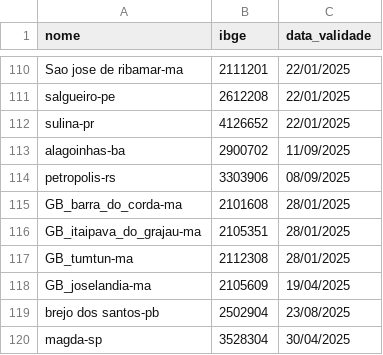
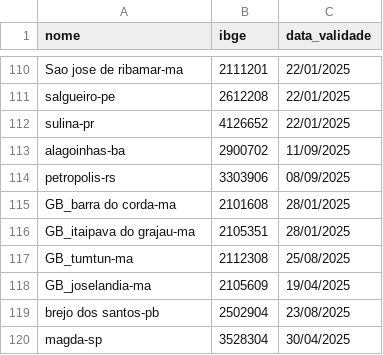
Before and after one commit to mcafao/validacao, a CSV file: validacao2.csv, drawn as a sheet; only a part is shown, gaps mark what is left out.

Commit message:
Update validacao2.csv

```diff
--- a/validacao2.csv
+++ b/validacao2.csv
@@ -114,5 +114,5 @@ alagoinhas-ba;2900702;11/09/2025
 petropolis-rs;3303906;08/09/2025
-GB_barra_do_corda-ma;2101608;28/01/2025
-GB_itaipava_do_grajau-ma;2105351;28/01/2025
-GB_tumtun-ma;2112308;28/01/2025
+GB_barra do corda-ma;2101608;28/01/2025
+GB_itaipava do grajau-ma;2105351;28/01/2025
+GB_tumtun-ma;2112308;25/08/2025
 GB_joselandia-ma;2105609;19/04/2025
```
